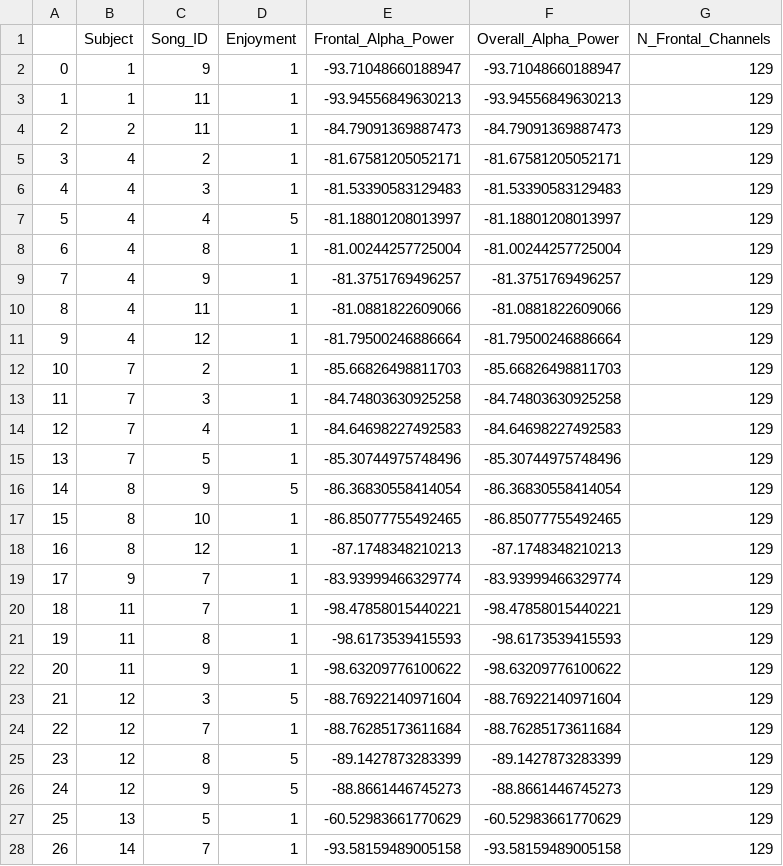
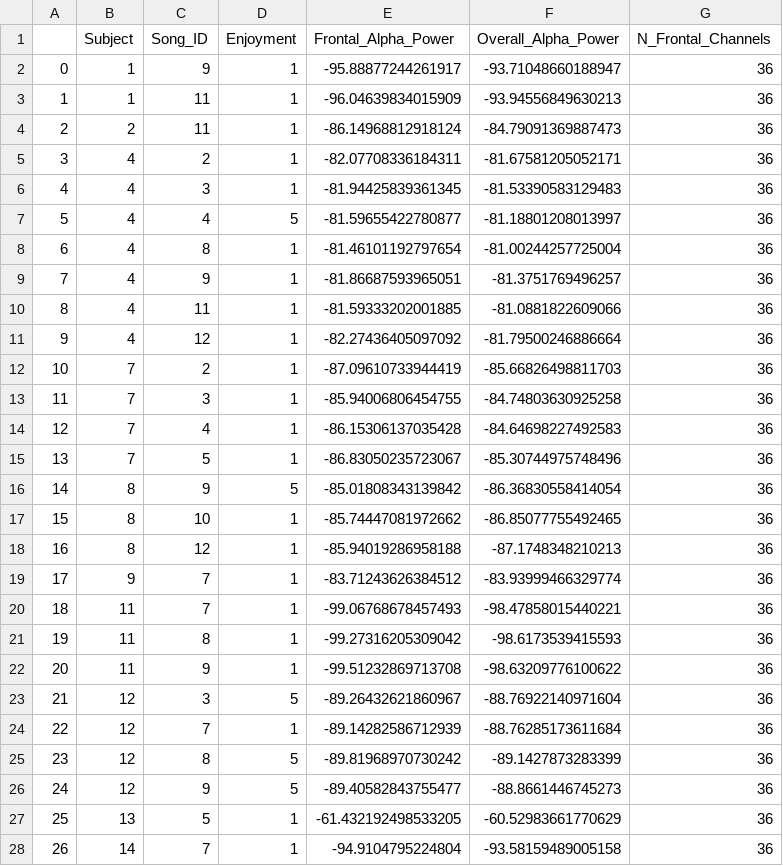
Before and after one commit to Vica1106/Music_Familiarity_Preference, a CSV file: Code/analysis_jessie/frontal_alpha_df.csv, drawn as a sheet; only a part is shown; the diff covers the shown part only.

Commit message:
update and improve and add regional analysis for alpha power with enjoyment

```diff
--- a/Code/analysis_jessie/frontal_alpha_df.csv
+++ b/Code/analysis_jessie/frontal_alpha_df.csv
@@ -1,28 +1,28 @@
 ,Subject,Song_ID,Enjoyment,Frontal_Alpha_Power,Overall_Alpha_Power,N_Frontal_Channels
-0,1,9,1,-93.71048660188947,-93.71048660188947,129
-1,1,11,1,-93.94556849630213,-93.94556849630213,129
-2,2,11,1,-84.79091369887473,-84.79091369887473,129
-3,4,2,1,-81.67581205052171,-81.67581205052171,129
-4,4,3,1,-81.53390583129483,-81.53390583129483,129
-5,4,4,5,-81.18801208013997,-81.18801208013997,129
-6,4,8,1,-81.00244257725004,-81.00244257725004,129
-7,4,9,1,-81.3751769496257,-81.3751769496257,129
-8,4,11,1,-81.0881822609066,-81.0881822609066,129
-9,4,12,1,-81.79500246886664,-81.79500246886664,129
-10,7,2,1,-85.66826498811703,-85.66826498811703,129
-11,7,3,1,-84.74803630925258,-84.74803630925258,129
-12,7,4,1,-84.64698227492583,-84.64698227492583,129
-13,7,5,1,-85.30744975748496,-85.30744975748496,129
-14,8,9,5,-86.36830558414054,-86.36830558414054,129
-15,8,10,1,-86.85077755492465,-86.85077755492465,129
-16,8,12,1,-87.1748348210213,-87.1748348210213,129
-17,9,7,1,-83.93999466329774,-83.93999466329774,129
-18,11,7,1,-98.47858015440221,-98.47858015440221,129
-19,11,8,1,-98.6173539415593,-98.6173539415593,129
-20,11,9,1,-98.63209776100622,-98.63209776100622,129
-21,12,3,5,-88.76922140971604,-88.76922140971604,129
-22,12,7,1,-88.76285173611684,-88.76285173611684,129
-23,12,8,5,-89.1427873283399,-89.1427873283399,129
-24,12,9,5,-88.8661446745273,-88.8661446745273,129
-25,13,5,1,-60.52983661770629,-60.52983661770629,129
-26,14,7,1,-93.58159489005158,-93.58159489005158,129
+0,1,9,1,-95.88877244261917,-93.71048660188947,36
+1,1,11,1,-96.04639834015909,-93.94556849630213,36
+2,2,11,1,-86.14968812918124,-84.79091369887473,36
+3,4,2,1,-82.07708336184311,-81.67581205052171,36
+4,4,3,1,-81.94425839361345,-81.53390583129483,36
+5,4,4,5,-81.59655422780877,-81.18801208013997,36
+6,4,8,1,-81.46101192797654,-81.00244257725004,36
+7,4,9,1,-81.86687593965051,-81.3751769496257,36
+8,4,11,1,-81.59333202001885,-81.0881822609066,36
+9,4,12,1,-82.27436405097092,-81.79500246886664,36
+10,7,2,1,-87.09610733944419,-85.66826498811703,36
+11,7,3,1,-85.94006806454755,-84.74803630925258,36
+12,7,4,1,-86.15306137035428,-84.64698227492583,36
+13,7,5,1,-86.83050235723067,-85.30744975748496,36
+14,8,9,5,-85.01808343139842,-86.36830558414054,36
+15,8,10,1,-85.74447081972662,-86.85077755492465,36
+16,8,12,1,-85.94019286958188,-87.1748348210213,36
+17,9,7,1,-83.71243626384512,-83.93999466329774,36
+18,11,7,1,-99.06768678457493,-98.47858015440221,36
+19,11,8,1,-99.27316205309042,-98.6173539415593,36
+20,11,9,1,-99.51232869713708,-98.63209776100622,36
+21,12,3,5,-89.26432621860967,-88.76922140971604,36
+22,12,7,1,-89.14282586712939,-88.76285173611684,36
+23,12,8,5,-89.81968970730242,-89.1427873283399,36
+24,12,9,5,-89.40582843755477,-88.8661446745273,36
+25,13,5,1,-61.432192498533205,-60.52983661770629,36
+26,14,7,1,-94.9104795224804,-93.58159489005158,36
```
Also changed, not shown: 36 edited cells elsewhere in this file, 2 other files.
